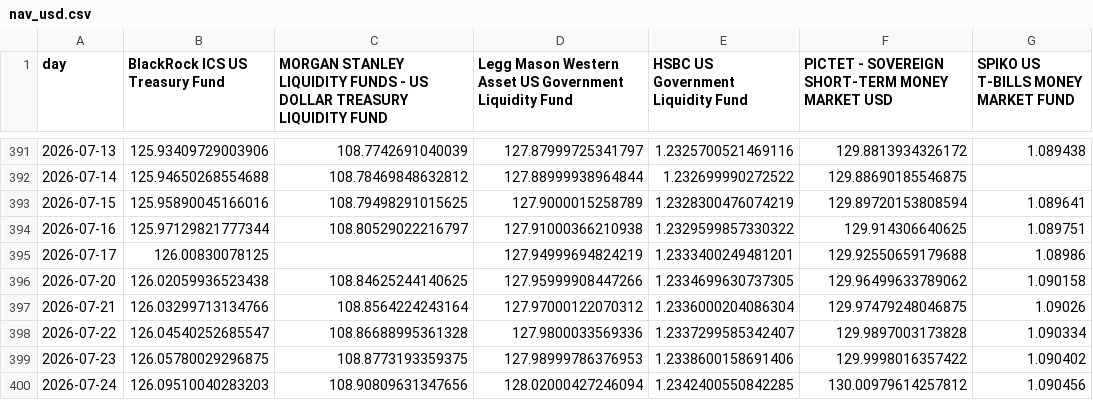
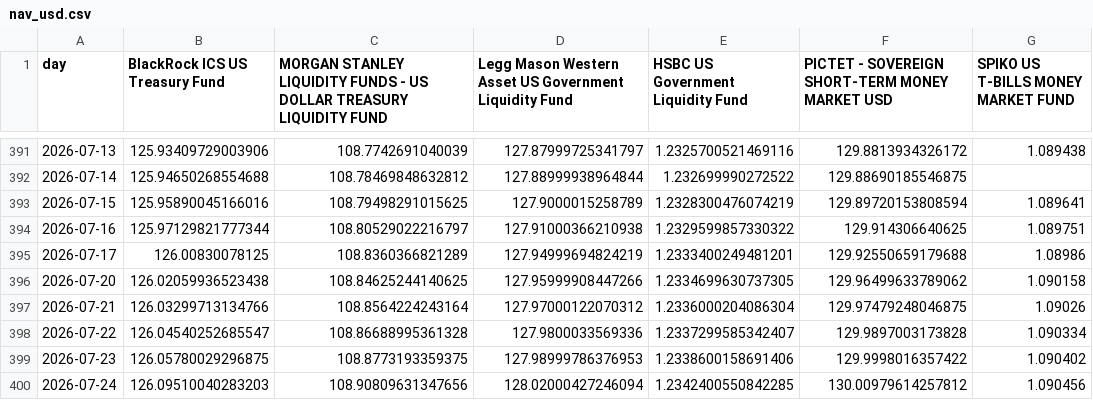
Before and after one commit to Walbrex31/daily-nav, a CSV file: nav_usd.csv, drawn as a sheet; only a part is shown, gaps mark what is left out.

```diff
--- a/nav_usd.csv
+++ b/nav_usd.csv
@@ -394,3 +394,3 @@ day,BlackRock ICS US Treasury Fund,MORGAN STANLEY LIQUIDITY FUNDS - US DOLLAR TR
 2026-07-16,125.97129821777344,108.80529022216797,127.91000366210938,1.2329599857330322,129.914306640625,1.089751
-2026-07-17,126.00830078125,,127.94999694824219,1.2333400249481201,129.92550659179688,1.08986
+2026-07-17,126.00830078125,108.8360366821289,127.94999694824219,1.2333400249481201,129.92550659179688,1.08986
 2026-07-20,126.02059936523438,108.84625244140625,127.95999908447266,1.2334699630737305,129.96499633789062,1.090158
```
Also changed, not shown: nav_eur.csv, 2 other files.
